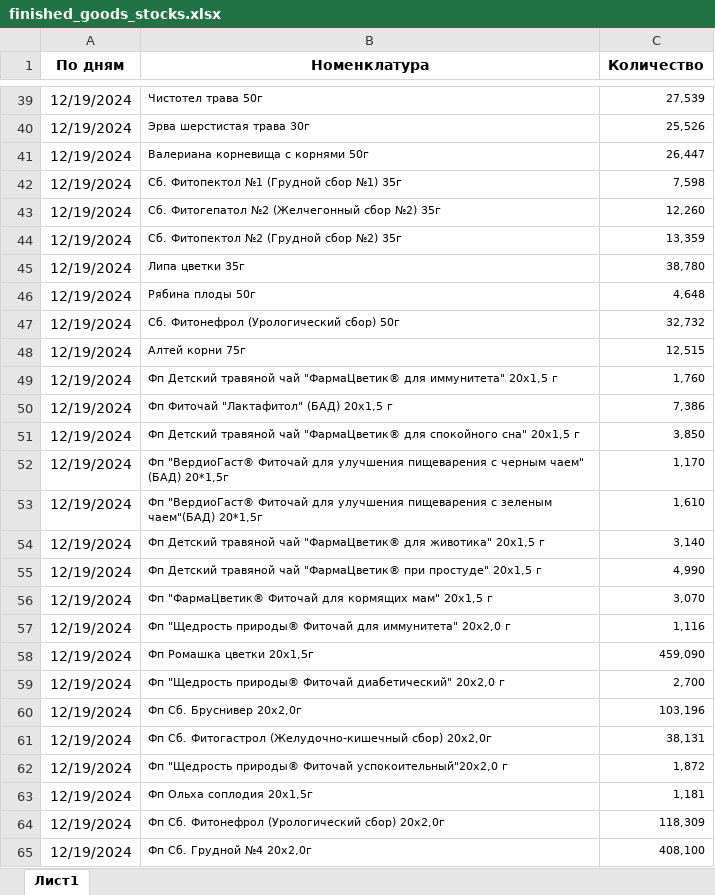
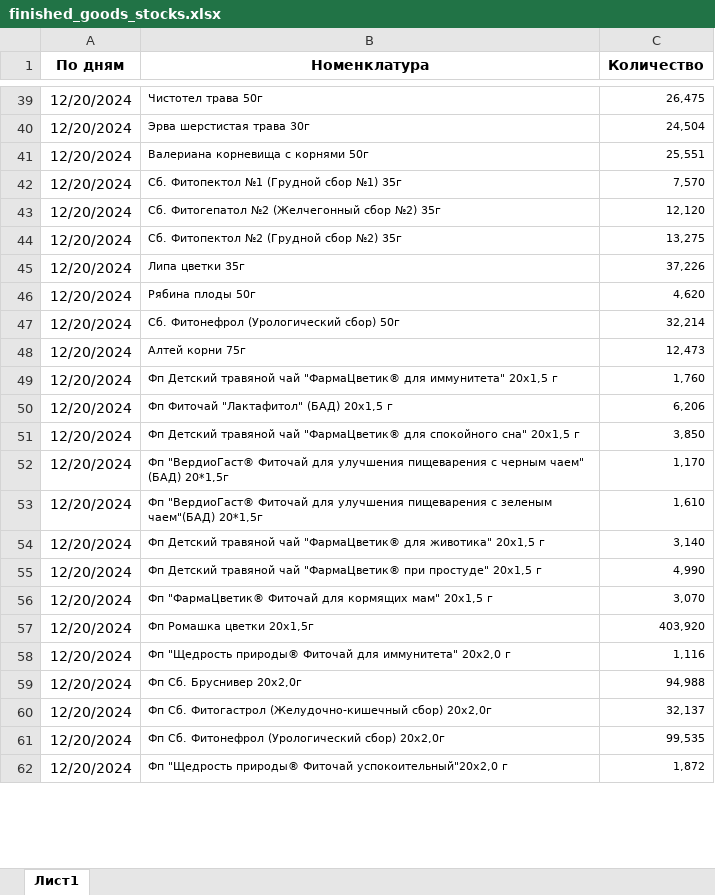
Before and after one commit to andreykoz82/StockAnalysis, an Excel workbook: data/finished_goods_stocks.xlsx, sheet Лист1, drawn as a sheet; only a part is shown, gaps mark what is left out; values as stored, in another font and other column widths than the file's, no borders; removed rows and columns are numbered as before the commit, all else as after; the diff covers the shown part only; the diff names each change by its address in the sheet, - before the commit and + after, or states it on an @@ line.

```diff
--- a/data/finished_goods_stocks.xlsx (sheet Лист1)
+++ b/data/finished_goods_stocks.xlsx (sheet Лист1)
-A39:A56 (По дням): 12/19/2024
+A39:A56 (По дням): 12/20/2024
-C39 (Количество): 27,539
+C39 (Количество): 26,475
-C40 (Количество): 25,526
+C40 (Количество): 24,504
-C41 (Количество): 26,447
+C41 (Количество): 25,551
-C42 (Количество): 7,598
+C42 (Количество): 7,570
-C43 (Количество): 12,260
+C43 (Количество): 12,120
-C44 (Количество): 13,359
+C44 (Количество): 13,275
-C45 (Количество): 38,780
+C45 (Количество): 37,226
-C46 (Количество): 4,648
+C46 (Количество): 4,620
-C47 (Количество): 32,732
+C47 (Количество): 32,214
-C48 (Количество): 12,515
+C48 (Количество): 12,473
-C50 (Количество): 7,386
+C50 (Количество): 6,206
-row 57: 12/19/2024 | Фп "Щедрость природы® Фиточай для иммунитета" 20х2,0 г | 1,116
-A57 (По дням): 12/19/2024
+A57 (По дням): 12/20/2024
-C57 (Количество): 459,090
+C57 (Количество): 403,920
-row 59: 12/19/2024 | Фп "Щедрость природы® Фиточай диабетический" 20х2,0 г | 2,700
+row 58: 12/20/2024 | Фп "Щедрость природы® Фиточай для иммунитета" 20х2,0 г | 1,116
-A59:A60 (По дням): 12/19/2024
+A59:A60 (По дням): 12/20/2024
-C59 (Количество): 103,196
+C59 (Количество): 94,988
-C60 (Количество): 38,131
+C60 (Количество): 32,137
-row 62: 12/19/2024 | Фп "Щедрость природы® Фиточай успокоительный"20х2,0 г | 1,872
-row 63: 12/19/2024 | Фп Ольха соплодия 20х1,5г | 1,181
-A61 (По дням): 12/19/2024
+A61 (По дням): 12/20/2024
-C61 (Количество): 118,309
+C61 (Количество): 99,535
-row 65: 12/19/2024 | Фп Сб. Грудной №4 20x2,0г | 408,100
+row 62: 12/20/2024 | Фп "Щедрость природы® Фиточай успокоительный"20х2,0 г | 1,872
```
Also changed, not shown: 37 added rows, 34 removed rows and 93 edited cells elsewhere in this sheet, 2 other files.
